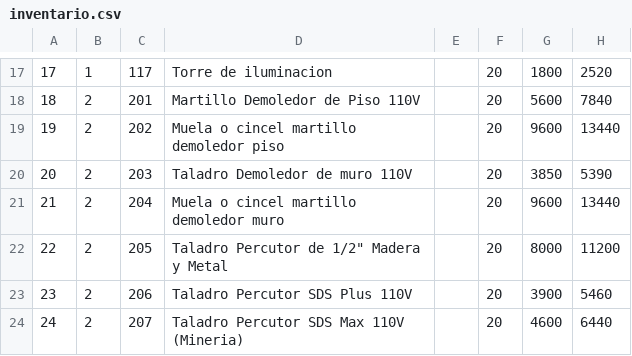
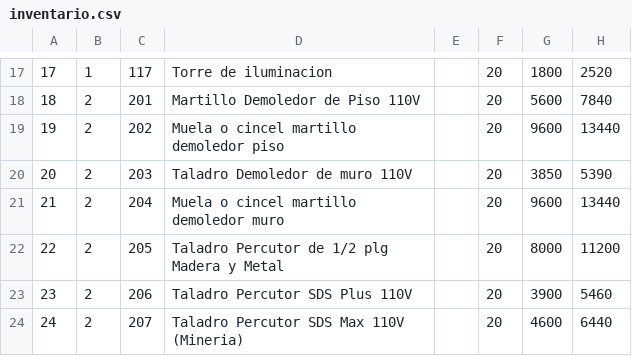
Before and after one commit to Kev1nByte/SystemPOS, a CSV file: docs/inventario.csv, drawn as a sheet; only a part is shown, gaps mark what is left out.

Commit message:
Plugin DataTable Dynamic Pt2

```diff
--- a/docs/inventario.csv
+++ b/docs/inventario.csv
@@ -21,3 +21,3 @@
 21,2,204,Muela o cincel martillo demoledor muro,,20,9600,13440
-22,2,205,"Taladro Percutor de 1/2"" Madera y Metal",,20,8000,11200
+22,2,205,Taladro Percutor de 1/2 plg Madera y Metal,,20,8000,11200
 23,2,206,Taladro Percutor SDS Plus 110V,,20,3900,5460
```
Also changed, not shown: 3 other files.
